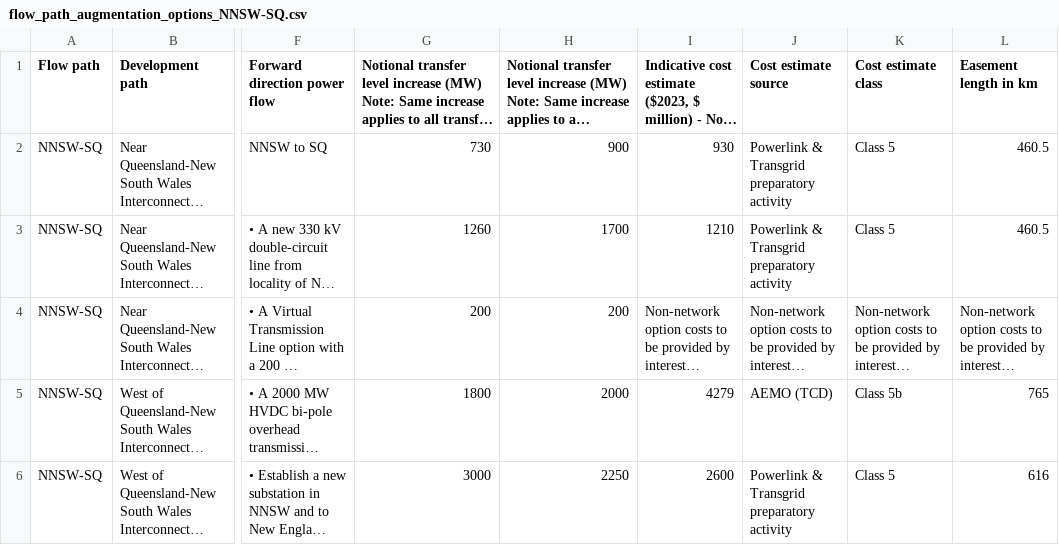
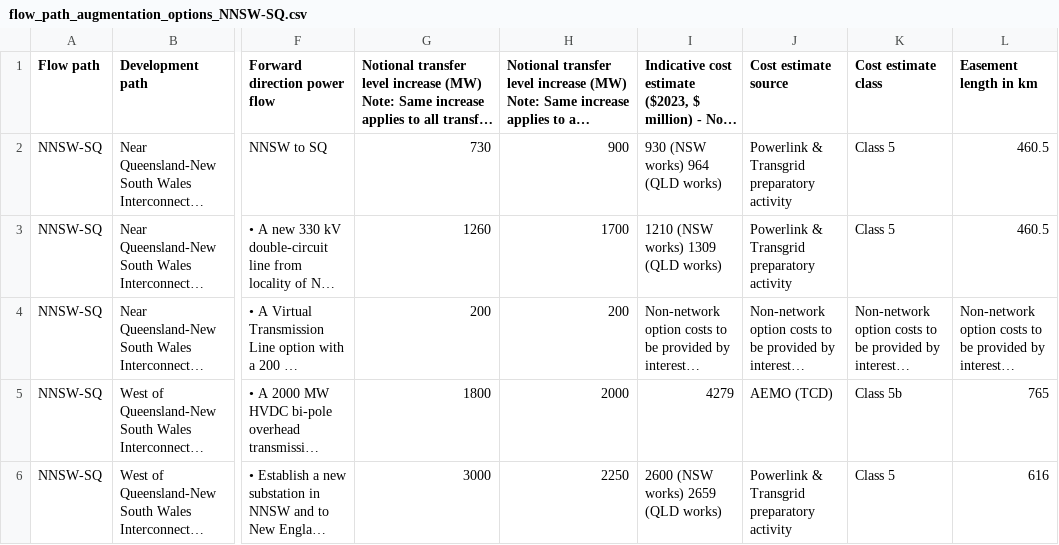
Before and after one commit to Open-ISP/isp-workbook-parser, a CSV file: example_output/6.0/flow_path_augmentation_options_NNSW-SQ.csv, drawn as a sheet; only a part is shown, gaps mark what is left out; long unchanged cells end in …; the diff names each change by its address in the sheet, - before the commit and + after, or states it on an @@ line.

```diff
--- a/example_output/6.0/flow_path_augmentation_options_NNSW-SQ.csv
+++ b/example_output/6.0/flow_path_augmentation_options_NNSW-SQ.csv
-I2: 930
+I2: 930 (NSW works) 964 (QLD works)
-I3: 1210
+I3: 1210 (NSW works) 1309 (QLD works)
-I6: 2600
+I6: 2600 (NSW works) 2659 (QLD works)
```
Also changed, not shown: example_output/6.0/flow_path_augmentation_options_TAS-VIC.csv, example_output/6.0/rez_augmentation_options_TAS.csv, 5 other files.
